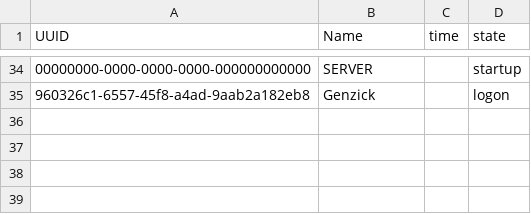
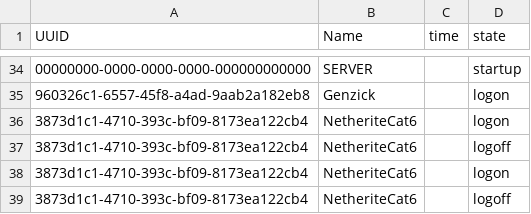
Before and after one commit to codejedi-ai/darcology-msmp, a CSV file: event-data/player_events.csv, drawn as a sheet; only a part is shown, gaps mark what is left out.

```diff
--- a/event-data/player_events.csv
+++ b/event-data/player_events.csv
@@ -35 +35,5 @@ UUID,Name,time,state
 960326c1-6557-45f8-a4ad-9aab2a182eb8,Genzick,,logon
+3873d1c1-4710-393c-bf09-8173ea122cb4,NetheriteCat6,,logon
+3873d1c1-4710-393c-bf09-8173ea122cb4,NetheriteCat6,,logoff
+3873d1c1-4710-393c-bf09-8173ea122cb4,NetheriteCat6,,logon
+3873d1c1-4710-393c-bf09-8173ea122cb4,NetheriteCat6,,logoff
```
